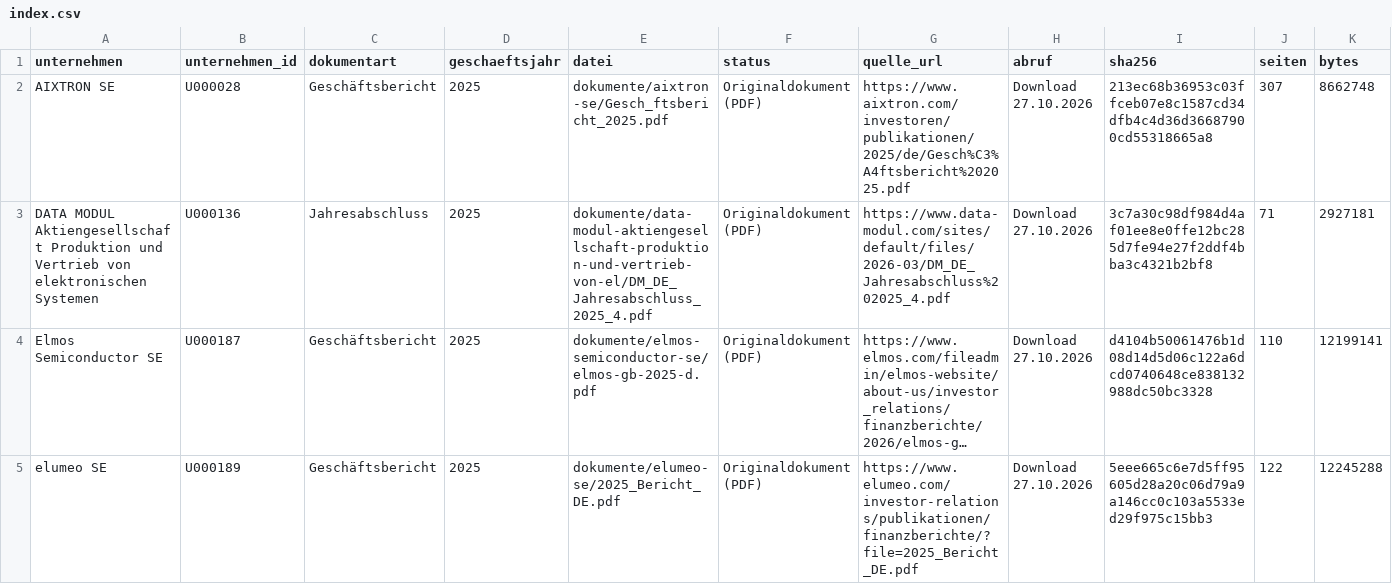
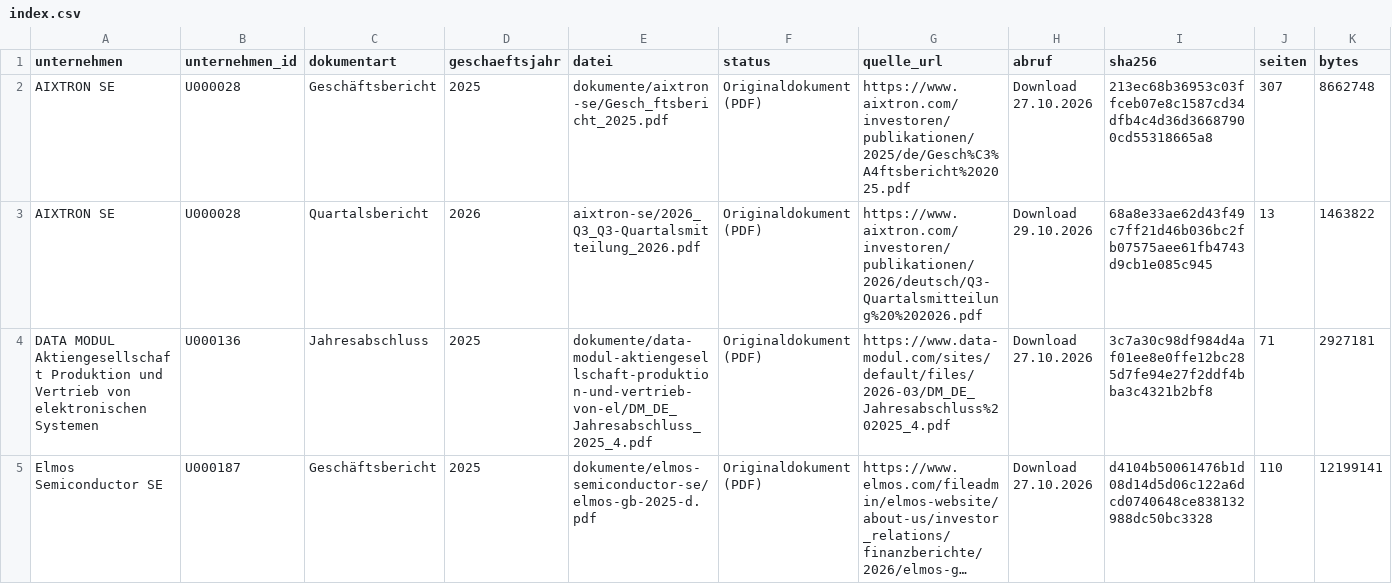
Before and after one commit to chillkrote/Unternehmenskennzahlen, a CSV file: boersennotierte-unternehmen/technologie/dokumente/index.csv, drawn as a sheet; only a part is shown; the shorter side is filled out with more unchanged rows; long unchanged cells end in …; rows hold the shown columns only; the diff names each change by its address in the sheet, - before the commit and + after, or states it on an @@ line.

```diff
--- a/boersennotierte-unternehmen/technologie/dokumente/index.csv
+++ b/boersennotierte-unternehmen/technologie/dokumente/index.csv
+row 3: AIXTRON SE | U000028 | Quartalsbericht | 2026 | aixtron-se/2026_Q3_Q3-Quartalsmitteilung_2026.pdf | Originaldokument (PDF) | https://www.aixtron.com/investoren/publikationen/2026/deutsch/Q3-Quartalsmitteilung%20%202026.pdf | Download 29.10.2026 | 68a8e33ae62d43f49c7ff21d46b036bc2fb07575aee61fb4743d9cb1e085c945 | 13 | 1463822
```
Also changed, not shown: termine/termine.csv, 1 other file.
